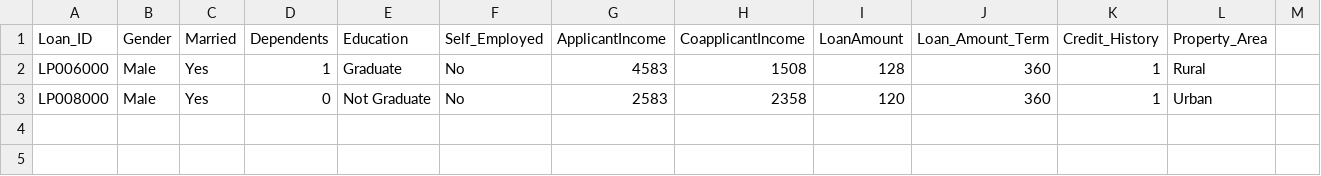
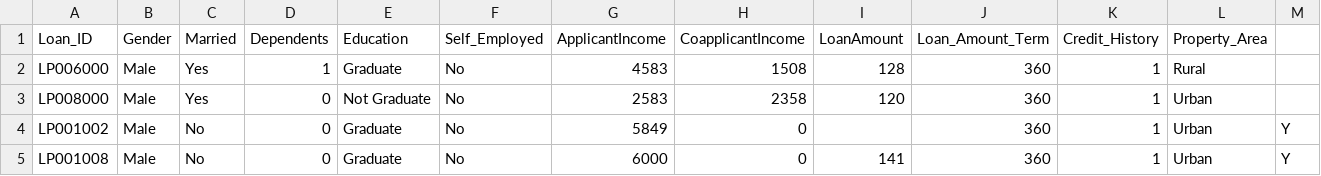
Before and after one commit to RojaRaut/Roja_Tech, a CSV file: LoanApprovalPredictionTestData.csv, drawn as a sheet; the diff names each change by its address in the sheet, - before the commit and + after, or states it on an @@ line.

Commit message:
Update LoanApprovalPredictionTestData.csv

```diff
--- a/LoanApprovalPredictionTestData.csv
+++ b/LoanApprovalPredictionTestData.csv
+row 4: LP001002 | Male | No | 0 | Graduate | No | 5849 | 0 |  | 360 | 1 | Urban | Y
+row 5: LP001008 | Male | No | 0 | Graduate | No | 6000 | 0 | 141 | 360 | 1 | Urban | Y
```
